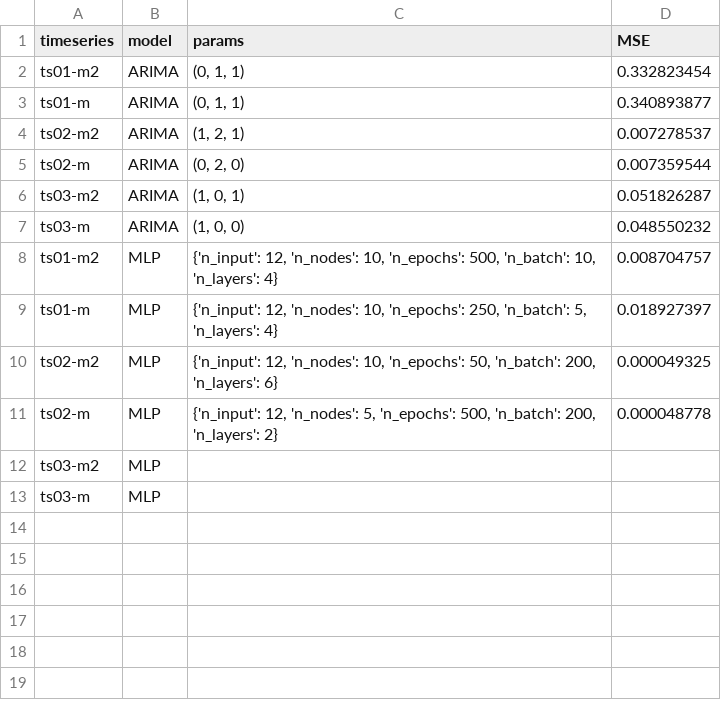
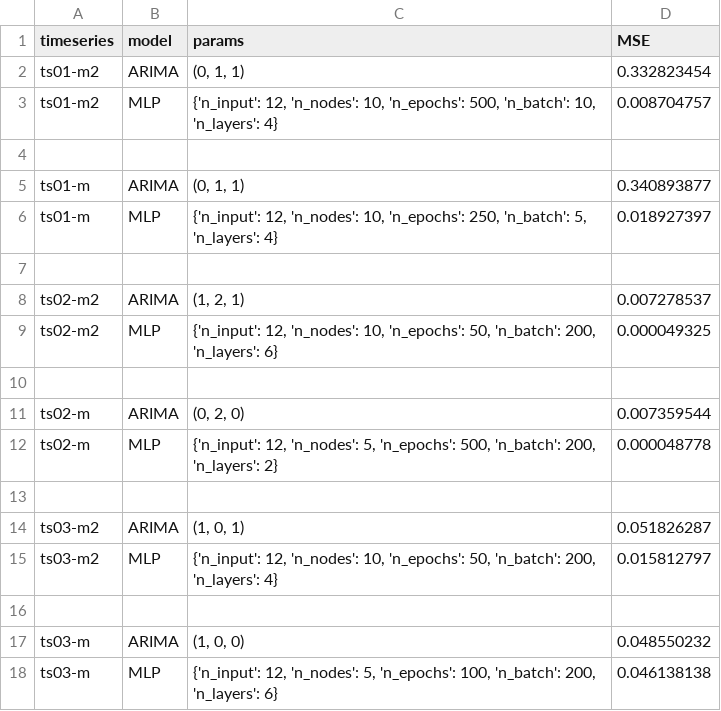
Before and after one commit to jorgealmeidajr/tcc-senai-timeseries, a CSV file: output/results-final.csv, drawn as a sheet.

Commit message:
Mlp aplicado na serie TS03 finalizado.

```diff
--- a/output/results-final.csv
+++ b/output/results-final.csv
@@ -2,12 +2,17 @@ timeseries,model,params,MSE
 "ts01-m2","ARIMA","(0, 1, 1)",0.332823454,
+"ts01-m2","MLP","{'n_input': 12, 'n_nodes': 10, 'n_epochs': 500, 'n_batch': 10, 'n_layers': 4}",0.008704757,
+
 "ts01-m","ARIMA","(0, 1, 1)",0.340893877,
+"ts01-m","MLP","{'n_input': 12, 'n_nodes': 10, 'n_epochs': 250, 'n_batch': 5, 'n_layers': 4}",0.018927397,
+
 "ts02-m2","ARIMA","(1, 2, 1)",0.007278537,
+"ts02-m2","MLP","{'n_input': 12, 'n_nodes': 10, 'n_epochs': 50, 'n_batch': 200, 'n_layers': 6}",0.000049325,
+
 "ts02-m","ARIMA","(0, 2, 0)",0.007359544,
+"ts02-m","MLP","{'n_input': 12, 'n_nodes': 5, 'n_epochs': 500, 'n_batch': 200, 'n_layers': 2}",0.000048778,
+
 "ts03-m2","ARIMA","(1, 0, 1)",0.051826287,
+"ts03-m2","MLP","{'n_input': 12, 'n_nodes': 10, 'n_epochs': 50, 'n_batch': 200, 'n_layers': 4}",0.015812797,
+
 "ts03-m","ARIMA","(1, 0, 0)",0.048550232,
-"ts01-m2","MLP","{'n_input': 12, 'n_nodes': 10, 'n_epochs': 500, 'n_batch': 10, 'n_layers': 4}",0.008704757,
-"ts01-m","MLP","{'n_input': 12, 'n_nodes': 10, 'n_epochs': 250, 'n_batch': 5, 'n_layers': 4}",0.018927397,
-"ts02-m2","MLP","{'n_input': 12, 'n_nodes': 10, 'n_epochs': 50, 'n_batch': 200, 'n_layers': 6}",0.000049325,
-"ts02-m","MLP","{'n_input': 12, 'n_nodes': 5, 'n_epochs': 500, 'n_batch': 200, 'n_layers': 2}",0.000048778,
-"ts03-m2","MLP","",,
-"ts03-m","MLP","",,
+"ts03-m","MLP","{'n_input': 12, 'n_nodes': 5, 'n_epochs': 100, 'n_batch': 200, 'n_layers': 6}",0.046138138,
```
Also changed, not shown: 3 other files.
